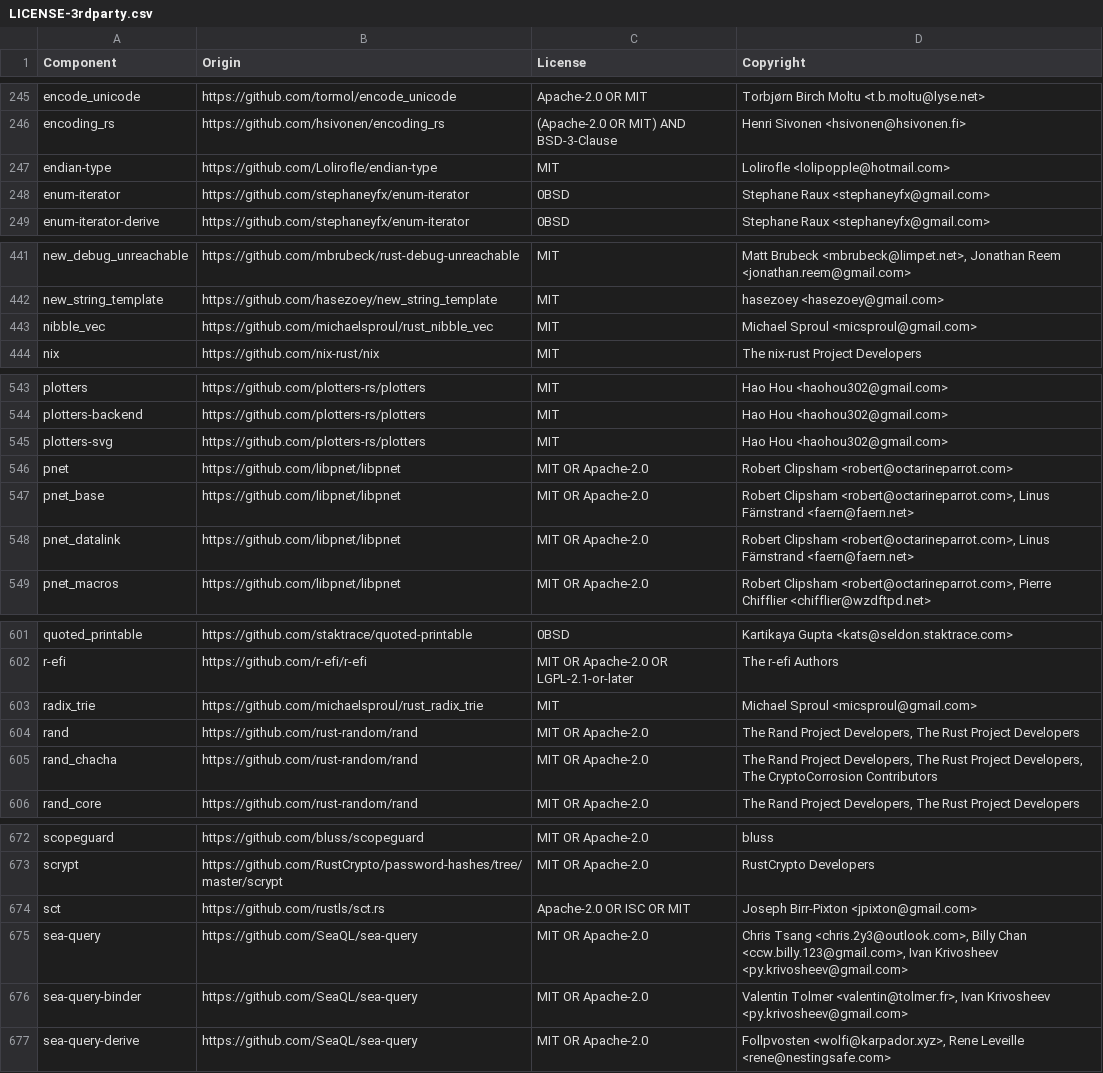
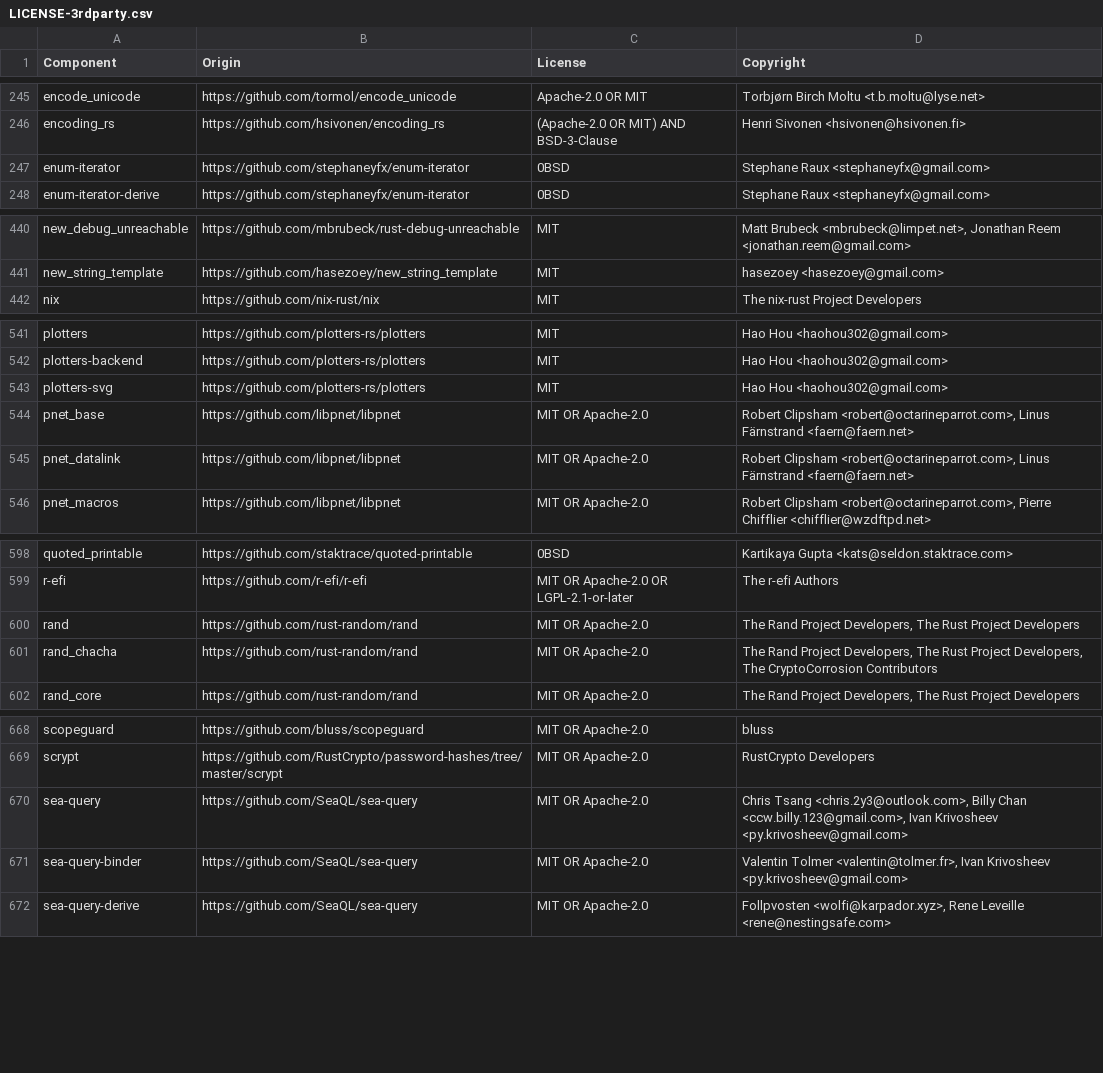
Before and after one commit to quickwit-oss/quickwit, a CSV file: LICENSE-3rdparty.csv, drawn as a sheet; only a part is shown, gaps mark what is left out; the diff names each change by its address in the sheet, - before the commit and + after, or states it on an @@ line.

```diff
--- a/LICENSE-3rdparty.csv
+++ b/LICENSE-3rdparty.csv
-row 247: endian-type | https://github.com/Lolirofle/endian-type | MIT | Lolirofle <lolipopple@hotmail.com>
-row 443: nibble_vec | https://github.com/michaelsproul/rust_nibble_vec | MIT | Michael Sproul <micsproul@gmail.com>
-row 546: pnet | https://github.com/libpnet/libpnet | MIT OR Apache-2.0 | Robert Clipsham <robert@octarineparrot.com>
-row 603: radix_trie | https://github.com/michaelsproul/rust_radix_trie | MIT | Michael Sproul <micsproul@gmail.com>
-row 674: sct | https://github.com/rustls/sct.rs | Apache-2.0 OR ISC OR MIT | Joseph Birr-Pixton <jpixton@gmail.com>
```
Also changed, not shown: 22 other files.
